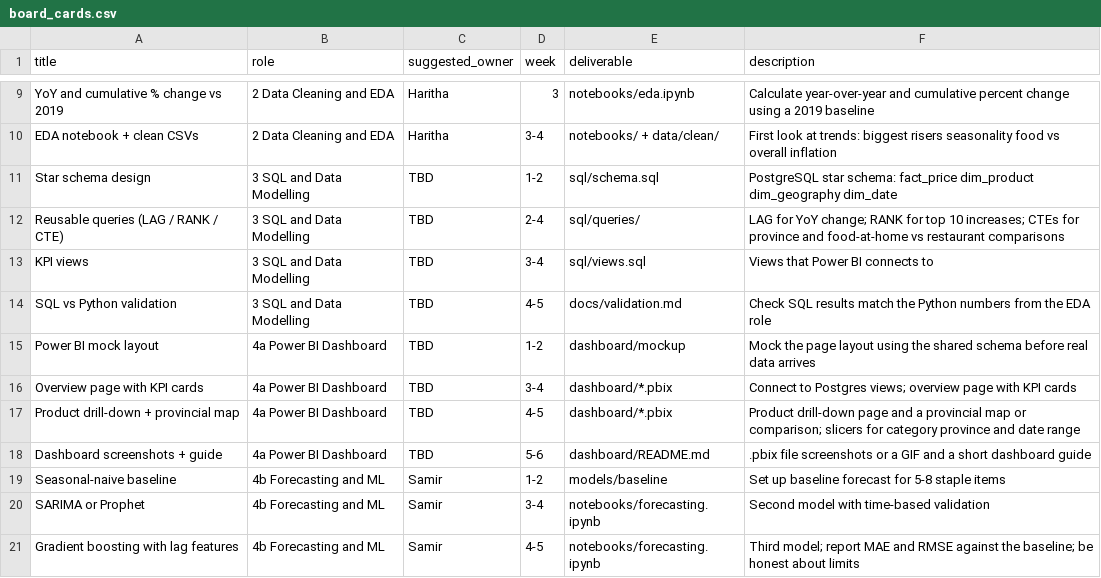
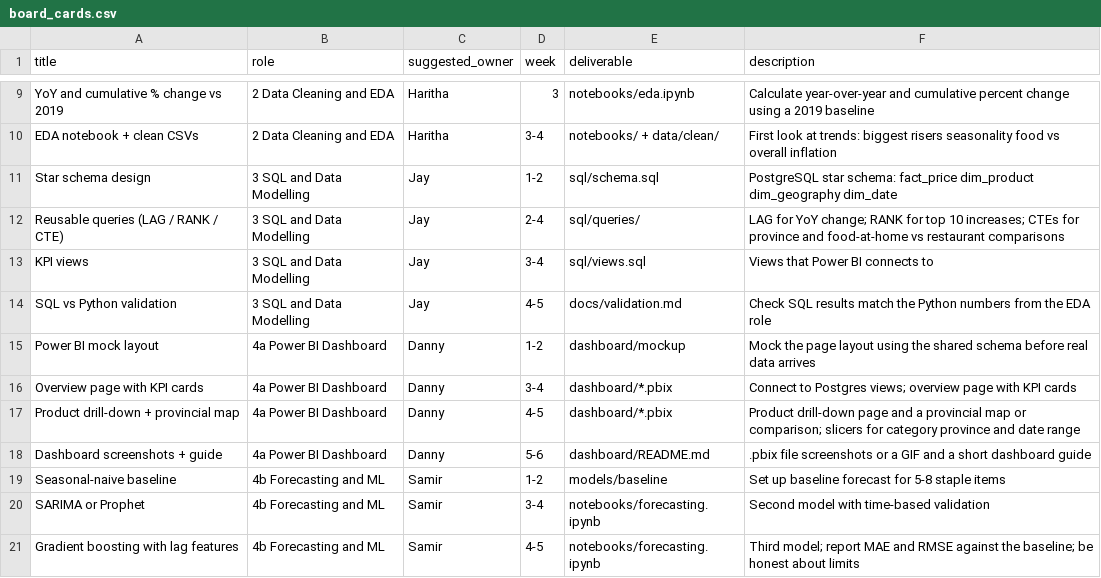
Before and after one commit to therealstephj/Canadian-Grocery-Price-Intelligence, a CSV file: docs/board_cards.csv, drawn as a sheet; only a part is shown, gaps mark what is left out.

Commit message:
Roster: Jay on SQL, Danny on Power BI

```diff
--- a/docs/board_cards.csv
+++ b/docs/board_cards.csv
@@ -10,10 +10,10 @@ YoY and cumulative % change vs 2019,2 Data Cleaning and EDA,Haritha,3,notebooks/
 EDA notebook + clean CSVs,2 Data Cleaning and EDA,Haritha,3-4,notebooks/ + data/clean/,First look at trends: biggest risers seasonality food vs overall inflation
-Star schema design,3 SQL and Data Modelling,TBD,1-2,sql/schema.sql,PostgreSQL star schema: fact_price dim_product dim_geography dim_date
-Reusable queries (LAG / RANK / CTE),3 SQL and Data Modelling,TBD,2-4,sql/queries/,LAG for YoY change; RANK for top 10 increases; CTEs for province and food-at-home vs restaurant comparisons
-KPI views,3 SQL and Data Modelling,TBD,3-4,sql/views.sql,Views that Power BI connects to
-SQL vs Python validation,3 SQL and Data Modelling,TBD,4-5,docs/validation.md,Check SQL results match the Python numbers from the EDA role
-Power BI mock layout,4a Power BI Dashboard,TBD,1-2,dashboard/mockup,Mock the page layout using the shared schema before real data arrives
-Overview page with KPI cards,4a Power BI Dashboard,TBD,3-4,dashboard/*.pbix,Connect to Postgres views; overview page with KPI cards
-Product drill-down + provincial map,4a Power BI Dashboard,TBD,4-5,dashboard/*.pbix,Product drill-down page and a provincial map or comparison; slicers for category province and date range
-Dashboard screenshots + guide,4a Power BI Dashboard,TBD,5-6,dashboard/README.md,.pbix file screenshots or a GIF and a short dashboard guide
+Star schema design,3 SQL and Data Modelling,Jay,1-2,sql/schema.sql,PostgreSQL star schema: fact_price dim_product dim_geography dim_date
+Reusable queries (LAG / RANK / CTE),3 SQL and Data Modelling,Jay,2-4,sql/queries/,LAG for YoY change; RANK for top 10 increases; CTEs for province and food-at-home vs restaurant comparisons
+KPI views,3 SQL and Data Modelling,Jay,3-4,sql/views.sql,Views that Power BI connects to
+SQL vs Python validation,3 SQL and Data Modelling,Jay,4-5,docs/validation.md,Check SQL results match the Python numbers from the EDA role
+Power BI mock layout,4a Power BI Dashboard,Danny,1-2,dashboard/mockup,Mock the page layout using the shared schema before real data arrives
+Overview page with KPI cards,4a Power BI Dashboard,Danny,3-4,dashboard/*.pbix,Connect to Postgres views; overview page with KPI cards
+Product drill-down + provincial map,4a Power BI Dashboard,Danny,4-5,dashboard/*.pbix,Product drill-down page and a provincial map or comparison; slicers for category province and date range
+Dashboard screenshots + guide,4a Power BI Dashboard,Danny,5-6,dashboard/README.md,.pbix file screenshots or a GIF and a short dashboard guide
 Seasonal-naive baseline,4b Forecasting and ML,Samir,1-2,models/baseline,Set up baseline forecast for 5-8 staple items
```
Also changed, not shown: 1 other file.
